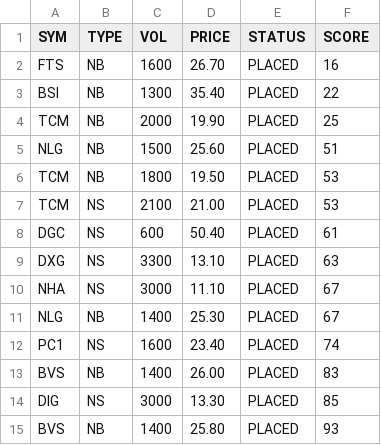
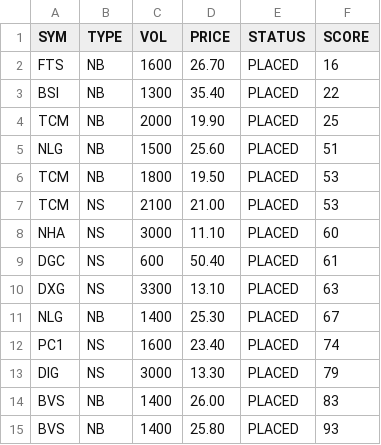
Before and after one commit to cali-invest/portfolio-live, a CSV file: data/CMD2.csv, drawn as a sheet; removed rows and columns are numbered as before the commit, all else as after; the diff names each change by its address in the sheet, - before the commit and + after, or states it on an @@ line.

```diff
--- a/data/CMD2.csv
+++ b/data/CMD2.csv
+row 8: NHA | NS | 3000 | 11.10 | PLACED | 60
-row 10: NHA | NS | 3000 | 11.10 | PLACED | 67
+row 13: DIG | NS | 3000 | 13.30 | PLACED | 79
-row 14: DIG | NS | 3000 | 13.30 | PLACED | 85
```
Also changed, not shown: data/CMD.csv, data/PORTFOLIO.csv, 3 other files.
